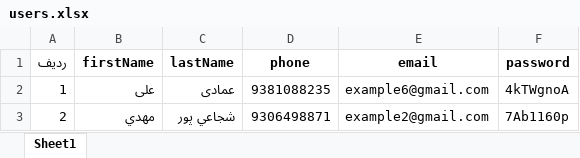
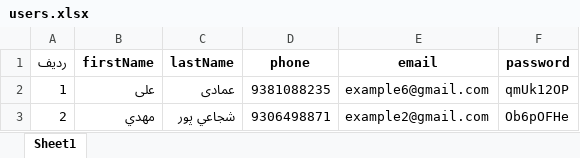
Before and after one commit to mehrnazmgh/create-user-in-n8n-trackardi, an Excel workbook: users.xlsx, sheet Sheet1, drawn as a sheet; values as stored, in another font and other column widths than the file's, no borders; the diff names each change by its address in the sheet, - before the commit and + after, or states it on an @@ line.

```diff
--- a/users.xlsx (sheet Sheet1)
+++ b/users.xlsx (sheet Sheet1)
-F2 (password): 4kTWgnoA
+F2 (password): qmUk12OP
-F3 (password): 7Ab1160p
+F3 (password): Ob6pOFHe
```
Also changed, not shown: 2 other files.
